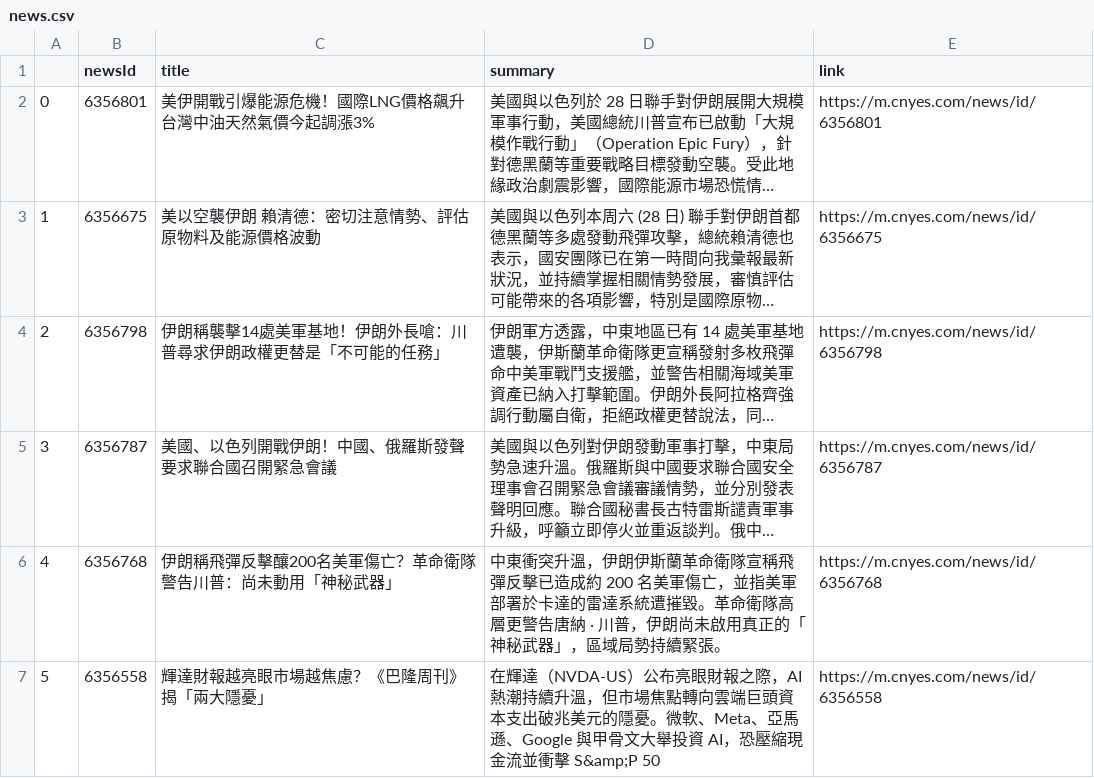
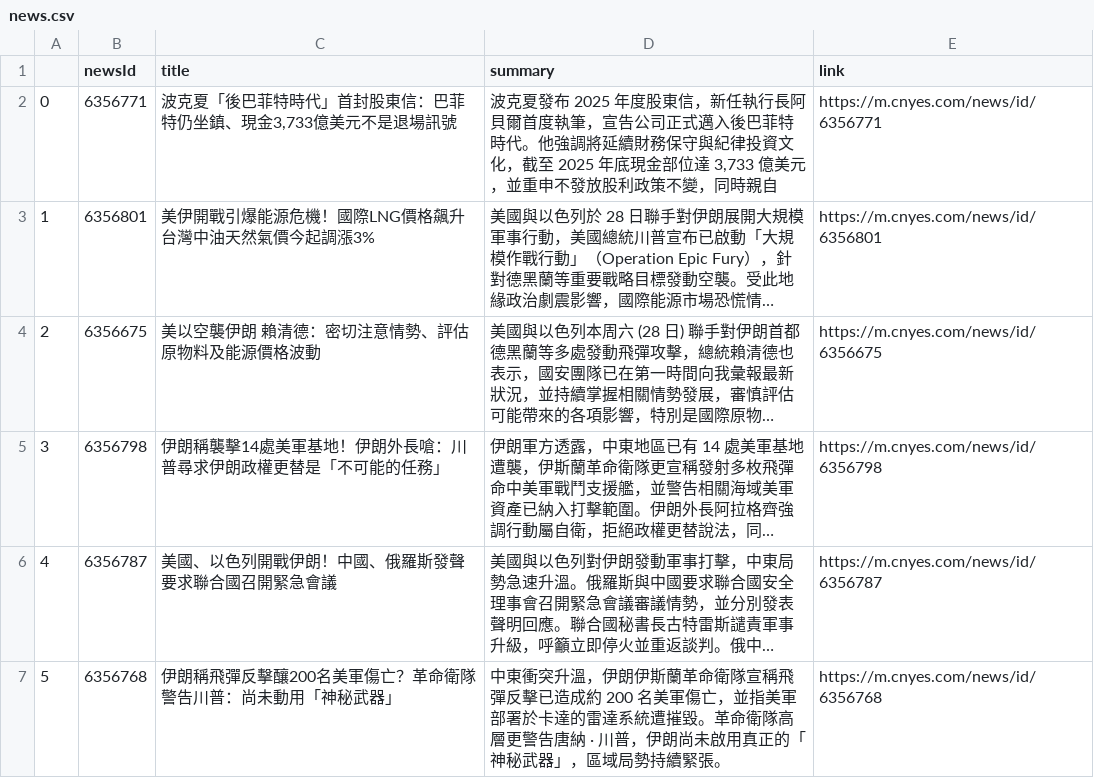
Before and after one commit to sonia9453/test_github_actions, a CSV file: news.csv, drawn as a sheet; only a part is shown; the shorter side is filled out with more unchanged rows; long unchanged cells end in …; addresses are those after the commit; the diff names each change by its address in the sheet, - before the commit and + after, or states it on an @@ line.

Commit message:
更新鉅亨網

```diff
--- a/news.csv
+++ b/news.csv
+row 2: 0 | 6356771 | 波克夏「後巴菲特時代」首封股東信：巴菲特仍坐鎮、現金3,733億美元不是退場訊號 | 波克夏發布 2025 年度股東信，新任執行長阿貝爾首度執筆，宣告公司正式邁入後巴菲特時代。他強調將延續財務保守與紀律投資文化，截至 2025 年底現金部位達 3,733 億美元，並重申不發放股利政策不變，同時親自 | https://m.cnyes.com/news/id/6356771
@@ column A renumbered from row 3 down @@
```
